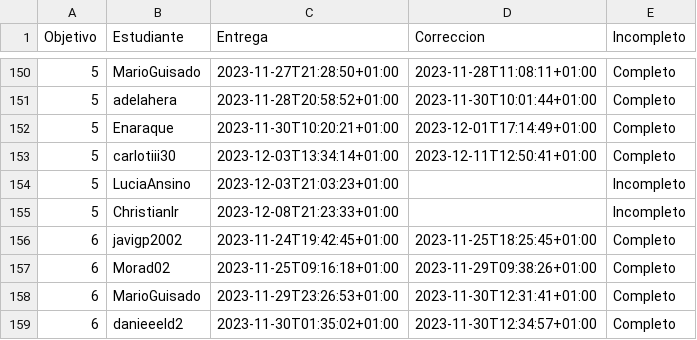
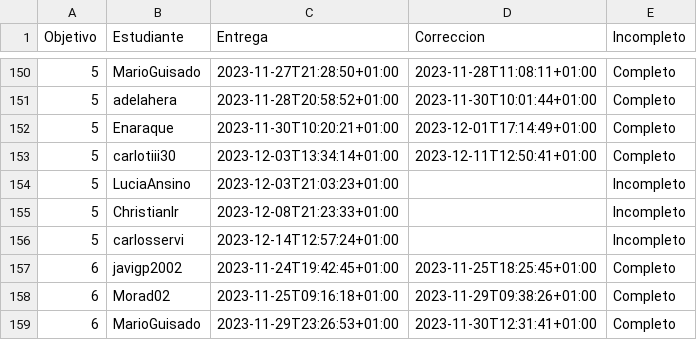
Before and after one commit to JJ/IV-23-24, a CSV file: data/fechas-entrega.csv, drawn as a sheet; only a part is shown, gaps mark what is left out; the shorter side is filled out with more unchanged rows.

Commit message:
:arrow_up: Actualiza datos

```diff
--- a/data/fechas-entrega.csv
+++ b/data/fechas-entrega.csv
@@ -155,2 +155,3 @@ Objetivo;Estudiante;Entrega;Correccion;Incompleto
 5; Christianlr;2023-12-08T21:23:33+01:00;;Incompleto
+5; carlosservi;2023-12-14T12:57:24+01:00;;Incompleto
 6; javigp2002;2023-11-24T19:42:45+01:00;2023-11-25T18:25:45+01:00;Completo
```
